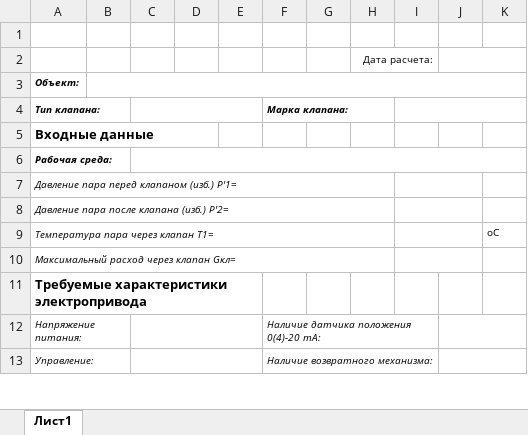
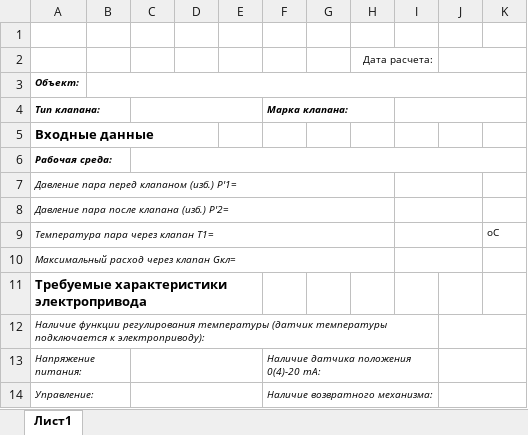
Before and after one commit to PaZa96/TeplosilaWeb, an Excel workbook: TeplosilaWeb/Content/templates/templateTRVSteam.xlsx, sheet Лист1, drawn as a sheet; only a part is shown; values as stored, in another font and other column widths than the file's, no borders; charts and pictures not drawn; the diff names each change by its address in the sheet, - before the commit and + after, or states it on an @@ line.

```diff
--- a/TeplosilaWeb/Content/templates/templateTRVSteam.xlsx (sheet Лист1)
+++ b/TeplosilaWeb/Content/templates/templateTRVSteam.xlsx (sheet Лист1)
+row 12: Наличие функции регулирования температуры (датчик температуры подключается к электроприводу):
```
Also changed, not shown: TeplosilaWeb/Content/templates/templateTRV.xlsx, 3 other files.
